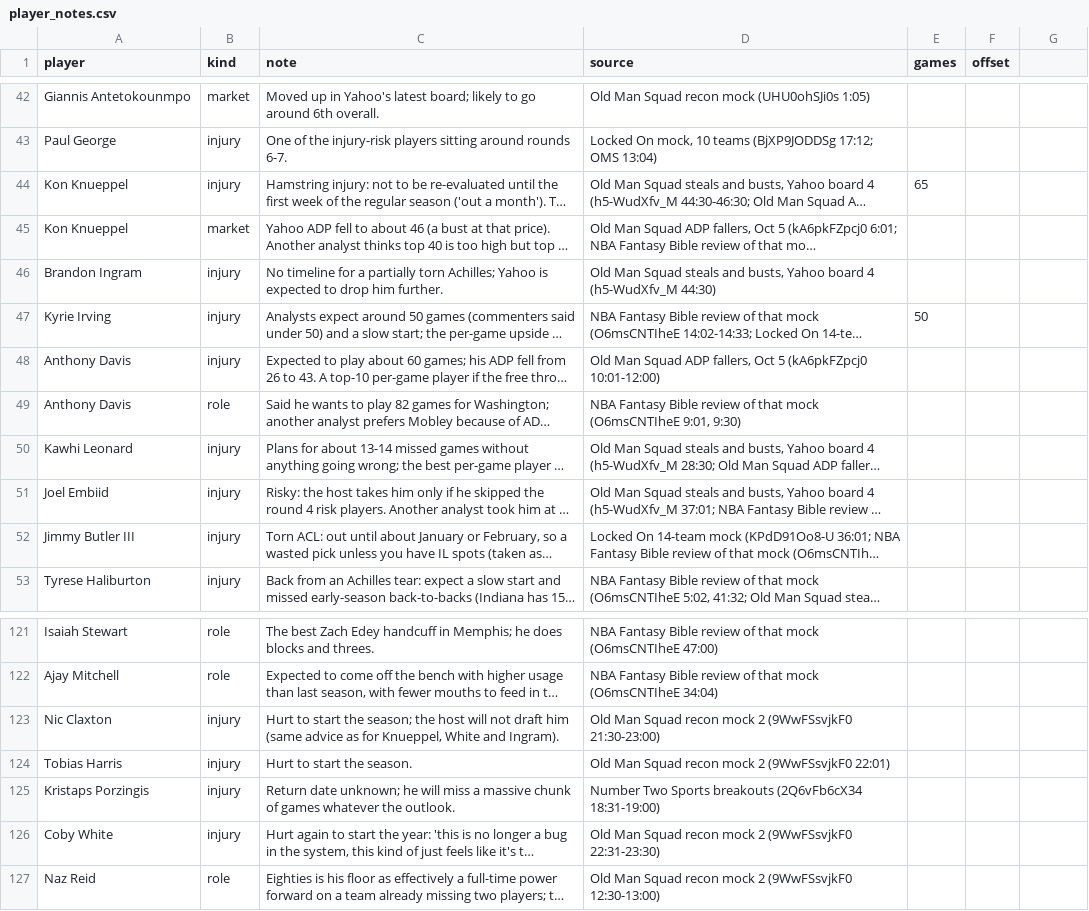
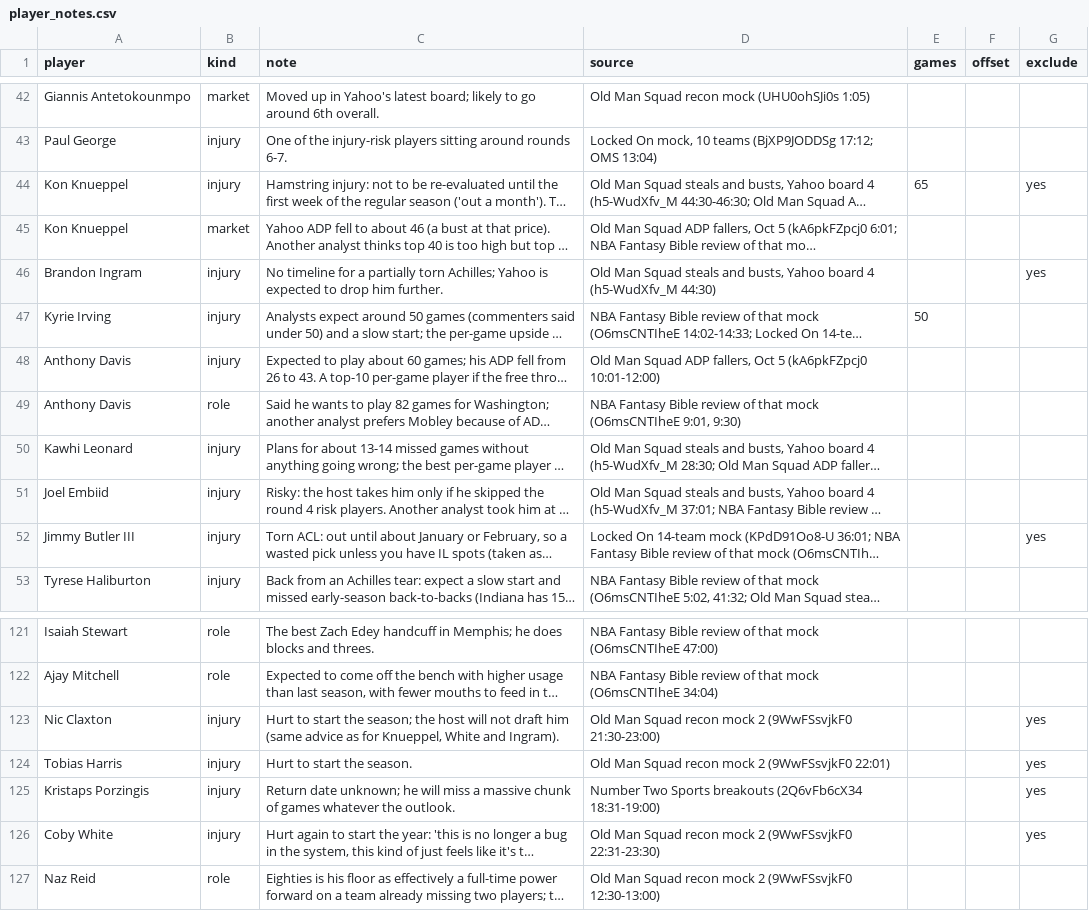
Before and after one commit to fran-abellan88/draft-yahoo-fantasy, a CSV file: data/2026-27/player_notes.csv, drawn as a sheet; only a part is shown, gaps mark what is left out; long unchanged cells end in …; the diff names each change by its address in the sheet, - before the commit and + after, or states it on an @@ line.

Commit message:
Offer to exclude the players the notes say not to draft with one never-pick rule

```diff
--- a/data/2026-27/player_notes.csv
+++ b/data/2026-27/player_notes.csv
-G1: (empty)
+G1: exclude
-G44 (exclude): (empty)
+G44 (exclude): yes
-G46 (exclude): (empty)
+G46 (exclude): yes
-G52 (exclude): (empty)
+G52 (exclude): yes
-G123:G126 (exclude): (empty)
+G123:G126 (exclude): yes
```
Also changed, not shown: 5 other files.
